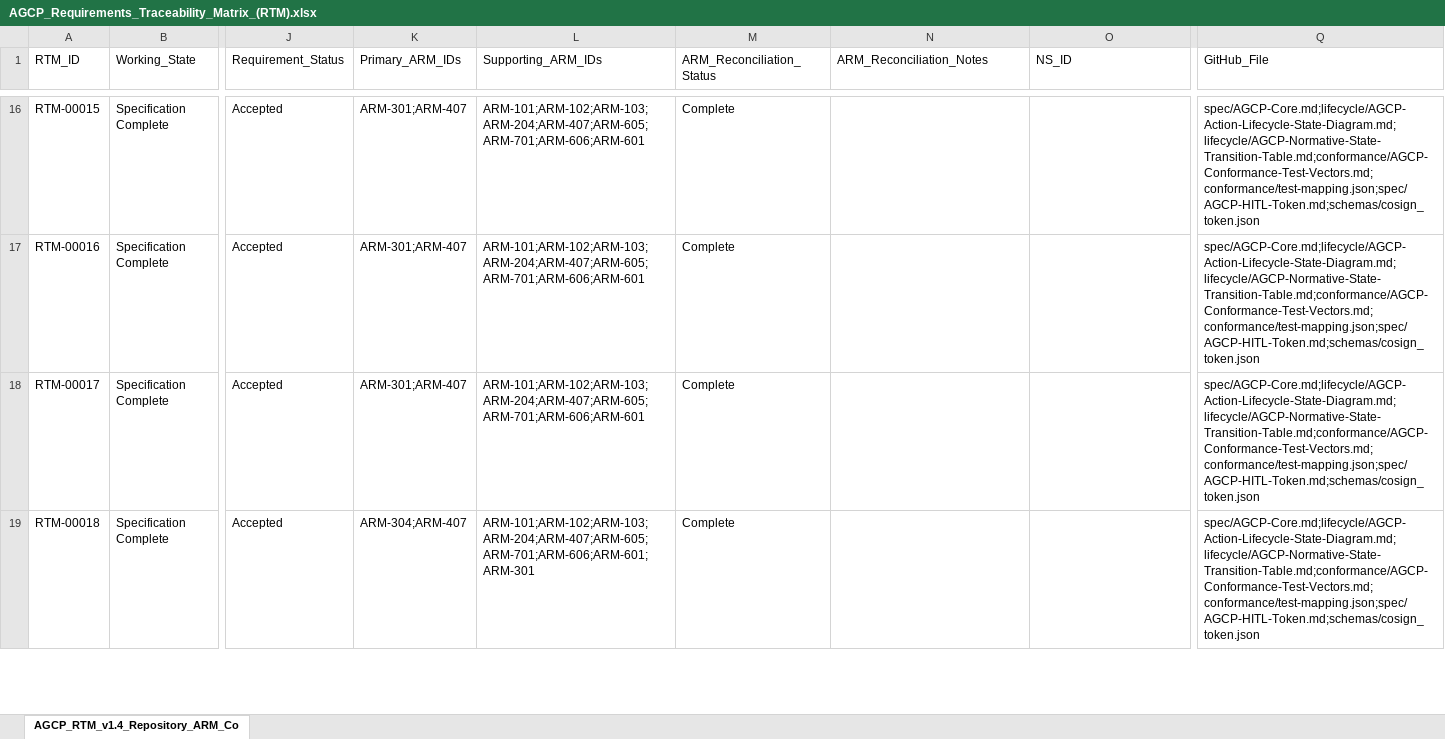
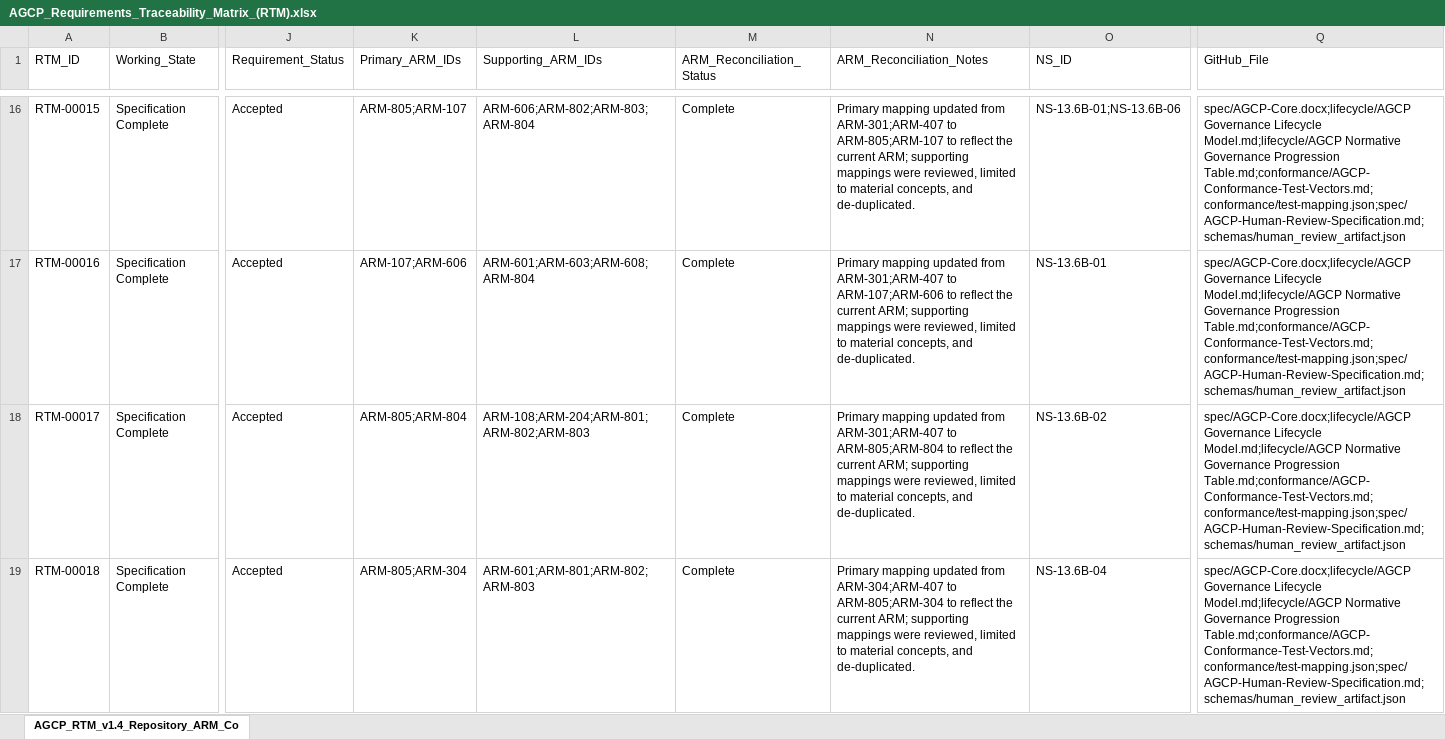
Before and after one commit to jwillisSFT/agcp-spec, an Excel workbook: spec/AGCP_Requirements_Traceability_Matrix_(RTM).xlsx, sheet AGCP_RTM_v1.4_Repository_ARM_Co, drawn as a sheet; only a part is shown, gaps mark what is left out; values as stored, in another font and other column widths than the file's, no borders; the diff covers the shown part only; the diff names each change by its address in the sheet, - before the commit and + after, or states it on an @@ line.

```diff
--- a/spec/AGCP_Requirements_Traceability_Matrix_(RTM).xlsx (sheet AGCP_RTM_v1.4_Repository_ARM_Co)
+++ b/spec/AGCP_Requirements_Traceability_Matrix_(RTM).xlsx (sheet AGCP_RTM_v1.4_Repository_ARM_Co)
-K16 (Primary_ARM_IDs): ARM-301;ARM-407
+K16 (Primary_ARM_IDs): ARM-805;ARM-107
-L16 (Supporting_ARM_IDs): ARM-101;ARM-102;ARM-103;ARM-204;ARM-407;ARM-605;ARM-701;ARM-606;ARM-601
+L16 (Supporting_ARM_IDs): ARM-606;ARM-802;ARM-803;ARM-804
-N16 (ARM_Reconciliation_Notes): (empty)
+N16 (ARM_Reconciliation_Notes): Primary mapping updated from ARM-301;ARM-407 to ARM-805;ARM-107 to reflect the current ARM; supporting mappings were reviewed, limited to material concepts, and de-duplicated.
-O16 (NS_ID): (empty)
+O16 (NS_ID): NS-13.6B-01;NS-13.6B-06
-Q16:Q19 (GitHub_File): spec/AGCP-Core.md;lifecycle/AGCP-Action-Lifecycle-State-Diagram.md;lifecycle/AGCP-Normative-State-Transition-Table.md;conformance/AGCP-Conformance-Test-Vectors.md;conformance/test-mapping.json;spec/AGCP-HITL-Token.md;schemas/cosign_token.json
+Q16:Q19 (GitHub_File): spec/AGCP-Core.docx;lifecycle/AGCP Governance Lifecycle Model.md;lifecycle/AGCP Normative Governance Progression Table.md;conformance/AGCP-Conformance-Test-Vectors.md;conformance/test-mapping.json;spec/AGCP-Human-Review-Specification.md;schemas/human_review_artifact.json
-K17 (Primary_ARM_IDs): ARM-301;ARM-407
+K17 (Primary_ARM_IDs): ARM-107;ARM-606
-L17 (Supporting_ARM_IDs): ARM-101;ARM-102;ARM-103;ARM-204;ARM-407;ARM-605;ARM-701;ARM-606;ARM-601
+L17 (Supporting_ARM_IDs): ARM-601;ARM-603;ARM-608;ARM-804
-N17 (ARM_Reconciliation_Notes): (empty)
+N17 (ARM_Reconciliation_Notes): Primary mapping updated from ARM-301;ARM-407 to ARM-107;ARM-606 to reflect the current ARM; supporting mappings were reviewed, limited to material concepts, and de-duplicated.
-O17 (NS_ID): (empty)
+O17 (NS_ID): NS-13.6B-01
-K18 (Primary_ARM_IDs): ARM-301;ARM-407
+K18 (Primary_ARM_IDs): ARM-805;ARM-804
-L18 (Supporting_ARM_IDs): ARM-101;ARM-102;ARM-103;ARM-204;ARM-407;ARM-605;ARM-701;ARM-606;ARM-601
+L18 (Supporting_ARM_IDs): ARM-108;ARM-204;ARM-801;ARM-802;ARM-803
-N18 (ARM_Reconciliation_Notes): (empty)
+N18 (ARM_Reconciliation_Notes): Primary mapping updated from ARM-301;ARM-407 to ARM-805;ARM-804 to reflect the current ARM; supporting mappings were reviewed, limited to material concepts, and de-duplicated.
-O18 (NS_ID): (empty)
+O18 (NS_ID): NS-13.6B-02
-K19 (Primary_ARM_IDs): ARM-304;ARM-407
+K19 (Primary_ARM_IDs): ARM-805;ARM-304
-L19 (Supporting_ARM_IDs): ARM-101;ARM-102;ARM-103;ARM-204;ARM-407;ARM-605;ARM-701;ARM-606;ARM-601;ARM-301
+L19 (Supporting_ARM_IDs): ARM-601;ARM-801;ARM-802;ARM-803
-N19 (ARM_Reconciliation_Notes): (empty)
+N19 (ARM_Reconciliation_Notes): Primary mapping updated from ARM-304;ARM-407 to ARM-805;ARM-304 to reflect the current ARM; supporting mappings were reviewed, limited to material concepts, and de-duplicated.
-O19 (NS_ID): (empty)
+O19 (NS_ID): NS-13.6B-04
```
Also changed, not shown: 1 added row and 559 edited cells elsewhere in this sheet.
